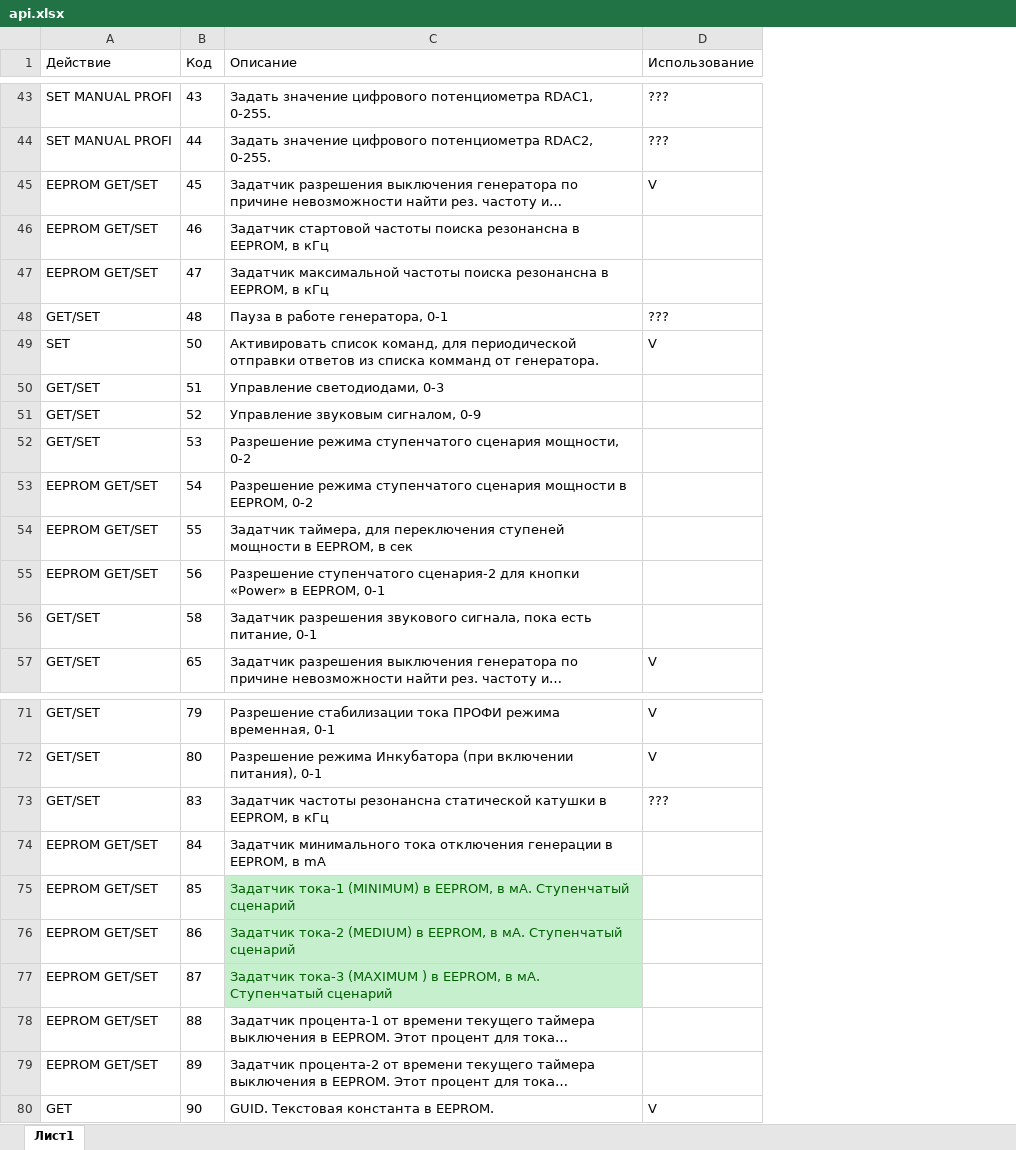
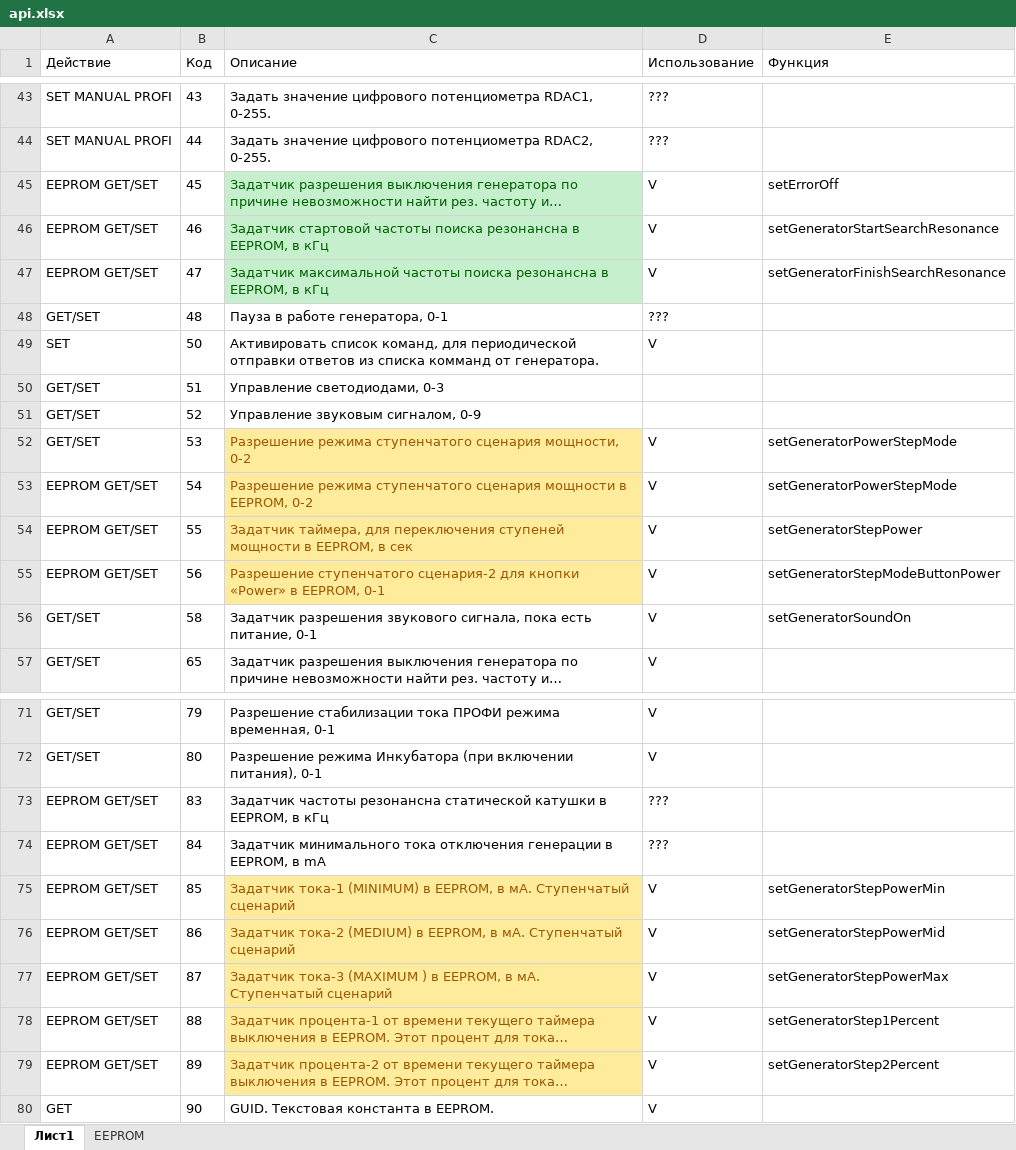
Before and after one commit to axilab/live-sinus, an Excel workbook: docs/api.xlsx, sheet Лист1, drawn as a sheet; only a part is shown, gaps mark what is left out; long unchanged cells end in …; values as stored, in another font and other column widths than the file's, no borders; table styles not drawn; the diff covers the shown part only; the diff names each change by its address in the sheet, - before the commit and + after, or states it on an @@ line.

```diff
--- a/docs/api.xlsx (sheet Лист1)
+++ b/docs/api.xlsx (sheet Лист1)
+sheet tab: EEPROM
+column E (Функция), rows 45-56: setErrorOff | setGeneratorStartSearchResonance | setGeneratorFinishSearchResonance |  |  |  |  | setGeneratorPowerStepMode | setGeneratorPowerStepMode | setGeneratorStepPower | setGeneratorStepModeButtonPower | setGeneratorSoundOn; rows 75-79: setGeneratorStepPowerMin | setGeneratorStepPowerMid | setGeneratorStepPowerMax | setGeneratorStep1Percent | setGeneratorStep2Percent
@@ C45:C47 fill: none → #C6EFCE, text colour: black → #006100 @@
-D46:D47 (Использование): (empty)
+D46:D47 (Использование): V
@@ C52:C55 fill: none → #FFEB9C, text colour: black → #9C5700 @@
-D52:D56 (Использование): (empty)
+D52:D56 (Использование): V
-A73 (Действие): GET/SET
+A73 (Действие): EEPROM GET/SET
-D74 (Использование): (empty)
+D74 (Использование): ???
@@ C75:C77 fill: #C6EFCE → #FFEB9C, text colour: #006100 → #9C5700 @@
-D75:D79 (Использование): (empty)
+D75:D79 (Использование): V
@@ C78:C79 fill: none → #FFEB9C, text colour: black → #9C5700 @@
```
Also changed, not shown: 12 edited cells elsewhere in this sheet, 6 other files.
